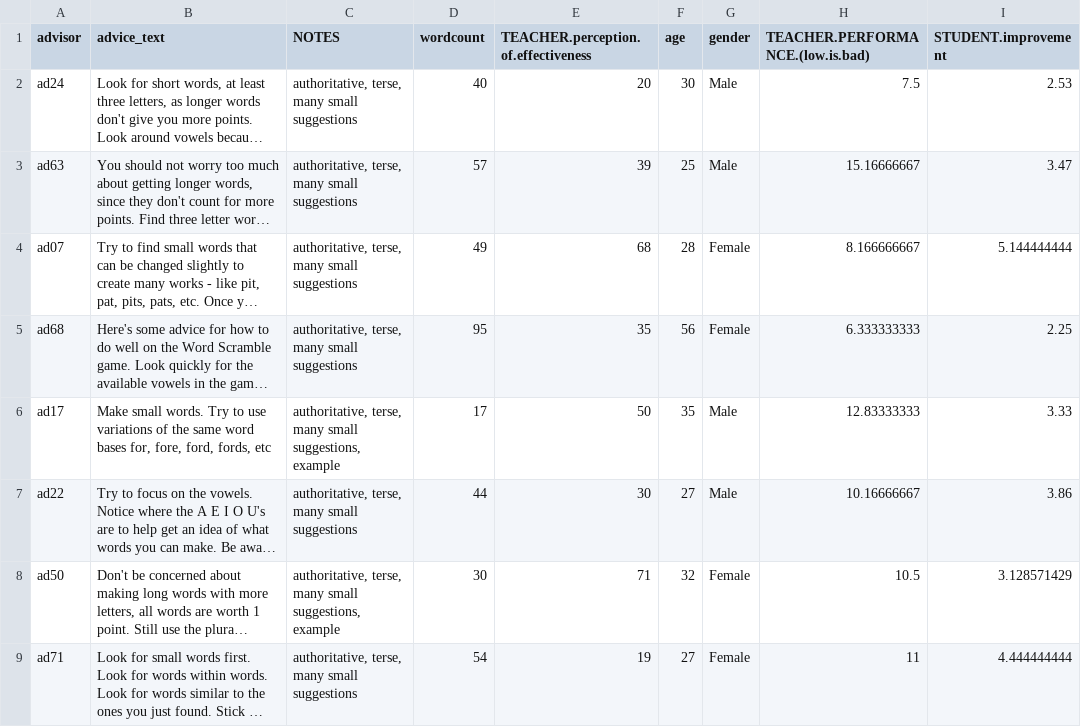
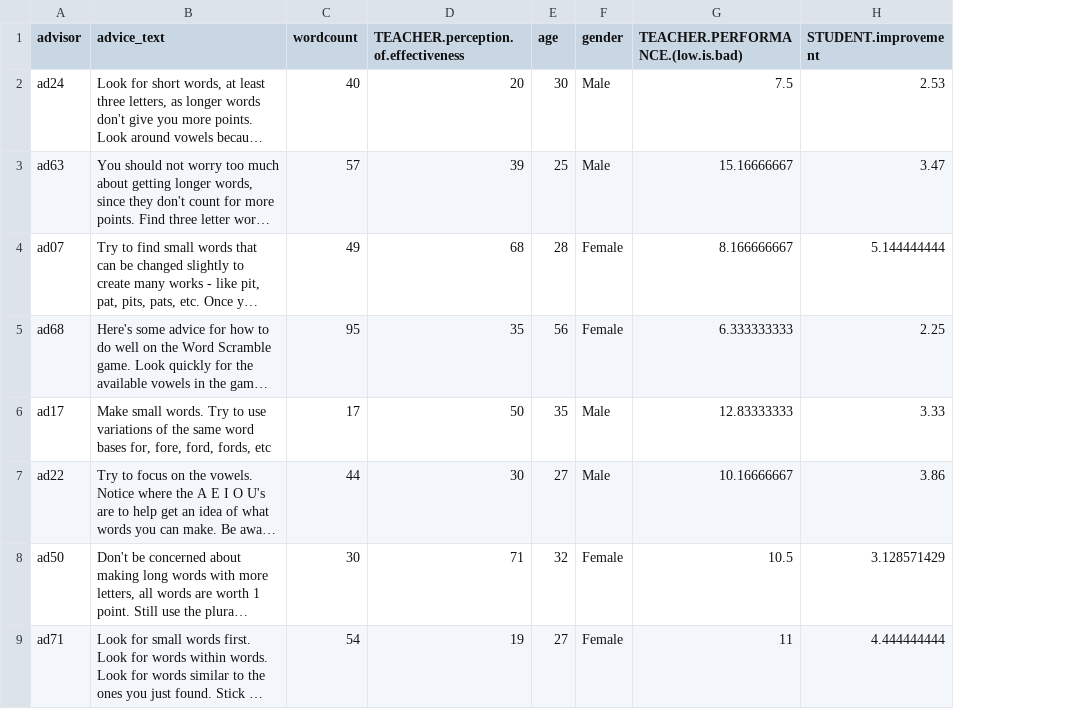
Before and after one commit to davidlevari/tips-from-the-top, a CSV file: study4_ratings.csv, drawn as a sheet; only a part is shown; long unchanged cells end in …; the diff names each change by its address in the sheet, - before the commit and + after, or states it on an @@ line.

Commit message:
Add files via upload
updated version of file

```diff
--- a/study4_ratings.csv
+++ b/study4_ratings.csv
-column C (NOTES), rows 2-9: authoritative, terse, many small suggestions | authoritative, terse, many small suggestions | authoritative, terse, many small suggestions | authoritative, terse, many small suggestions | authoritative, terse, many small suggestions, example | authoritative, terse, many small suggestions | authoritative, terse, many small suggestions, example | authoritative, terse, many small suggestions
```
